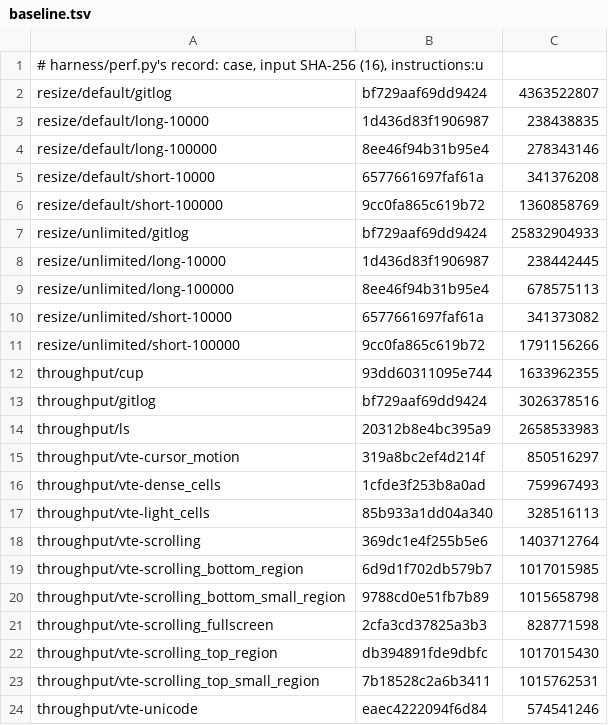
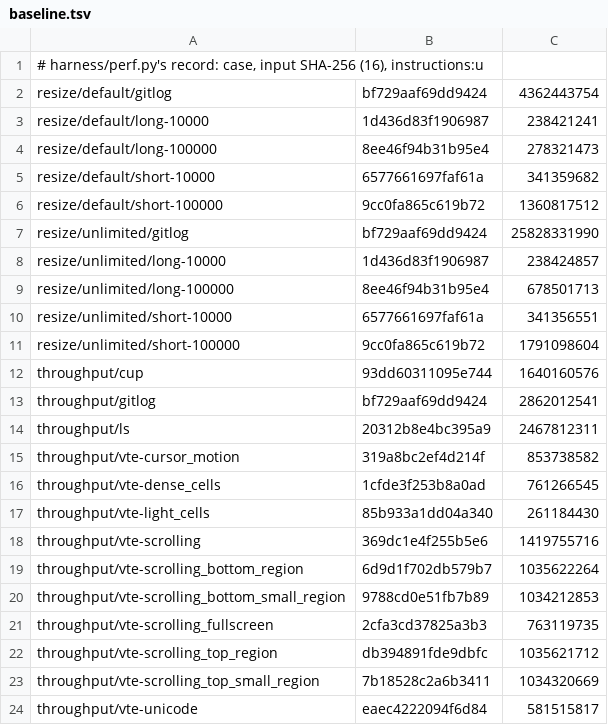
Before and after one commit to gilramir/puritty, a TSV file: corpus/perf/baseline.tsv, drawn as a sheet.

```diff
--- a/corpus/perf/baseline.tsv
+++ b/corpus/perf/baseline.tsv
@@ -1,24 +1,24 @@
 # harness/perf.py's record: case, input SHA-256 (16), instructions:u
-resize/default/gitlog	bf729aaf69dd9424	4363522807
-resize/default/long-10000	1d436d83f1906987	238438835
-resize/default/long-100000	8ee46f94b31b95e4	278343146
-resize/default/short-10000	6577661697faf61a	341376208
-resize/default/short-100000	9cc0fa865c619b72	1360858769
-resize/unlimited/gitlog	bf729aaf69dd9424	25832904933
-resize/unlimited/long-10000	1d436d83f1906987	238442445
-resize/unlimited/long-100000	8ee46f94b31b95e4	678575113
-resize/unlimited/short-10000	6577661697faf61a	341373082
-resize/unlimited/short-100000	9cc0fa865c619b72	1791156266
-throughput/cup	93dd60311095e744	1633962355
-throughput/gitlog	bf729aaf69dd9424	3026378516
-throughput/ls	20312b8e4bc395a9	2658533983
-throughput/vte-cursor_motion	319a8bc2ef4d214f	850516297
-throughput/vte-dense_cells	1cfde3f253b8a0ad	759967493
-throughput/vte-light_cells	85b933a1dd04a340	328516113
-throughput/vte-scrolling	369dc1e4f255b5e6	1403712764
-throughput/vte-scrolling_bottom_region	6d9d1f702db579b7	1017015985
-throughput/vte-scrolling_bottom_small_region	9788cd0e51fb7b89	1015658798
-throughput/vte-scrolling_fullscreen	2cfa3cd37825a3b3	828771598
-throughput/vte-scrolling_top_region	db394891fde9dbfc	1017015430
-throughput/vte-scrolling_top_small_region	7b18528c2a6b3411	1015762531
-throughput/vte-unicode	eaec4222094f6d84	574541246
+resize/default/gitlog	bf729aaf69dd9424	4362443754
+resize/default/long-10000	1d436d83f1906987	238421241
+resize/default/long-100000	8ee46f94b31b95e4	278321473
+resize/default/short-10000	6577661697faf61a	341359682
+resize/default/short-100000	9cc0fa865c619b72	1360817512
+resize/unlimited/gitlog	bf729aaf69dd9424	25828331990
+resize/unlimited/long-10000	1d436d83f1906987	238424857
+resize/unlimited/long-100000	8ee46f94b31b95e4	678501713
+resize/unlimited/short-10000	6577661697faf61a	341356551
+resize/unlimited/short-100000	9cc0fa865c619b72	1791098604
+throughput/cup	93dd60311095e744	1640160576
+throughput/gitlog	bf729aaf69dd9424	2862012541
+throughput/ls	20312b8e4bc395a9	2467812311
+throughput/vte-cursor_motion	319a8bc2ef4d214f	853738582
+throughput/vte-dense_cells	1cfde3f253b8a0ad	761266545
+throughput/vte-light_cells	85b933a1dd04a340	261184430
+throughput/vte-scrolling	369dc1e4f255b5e6	1419755716
+throughput/vte-scrolling_bottom_region	6d9d1f702db579b7	1035622264
+throughput/vte-scrolling_bottom_small_region	9788cd0e51fb7b89	1034212853
+throughput/vte-scrolling_fullscreen	2cfa3cd37825a3b3	763119735
+throughput/vte-scrolling_top_region	db394891fde9dbfc	1035621712
+throughput/vte-scrolling_top_small_region	7b18528c2a6b3411	1034320669
+throughput/vte-unicode	eaec4222094f6d84	581515817
```
Also changed, not shown: 3 other files.
